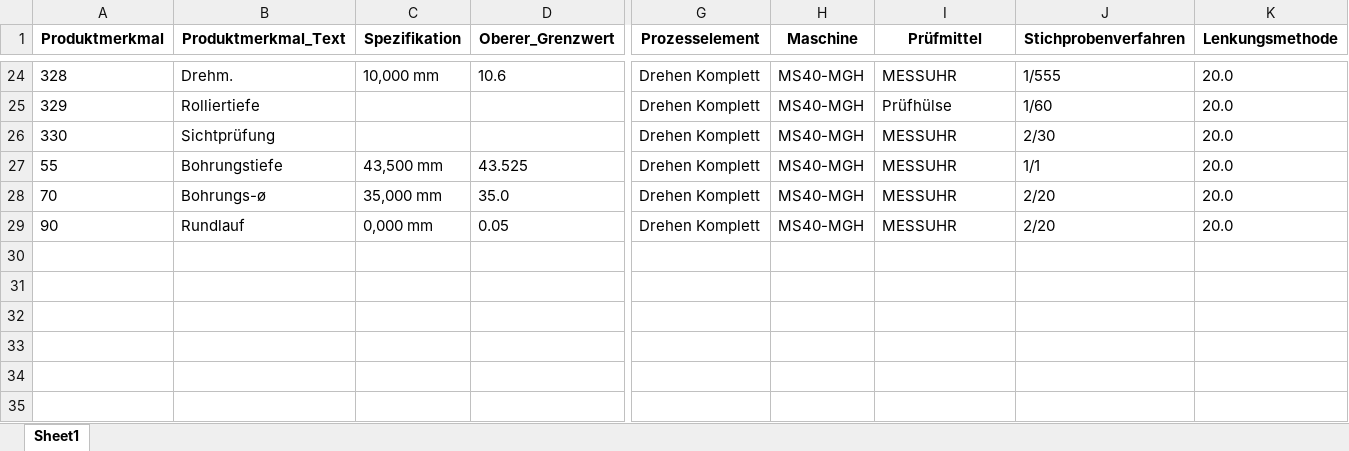
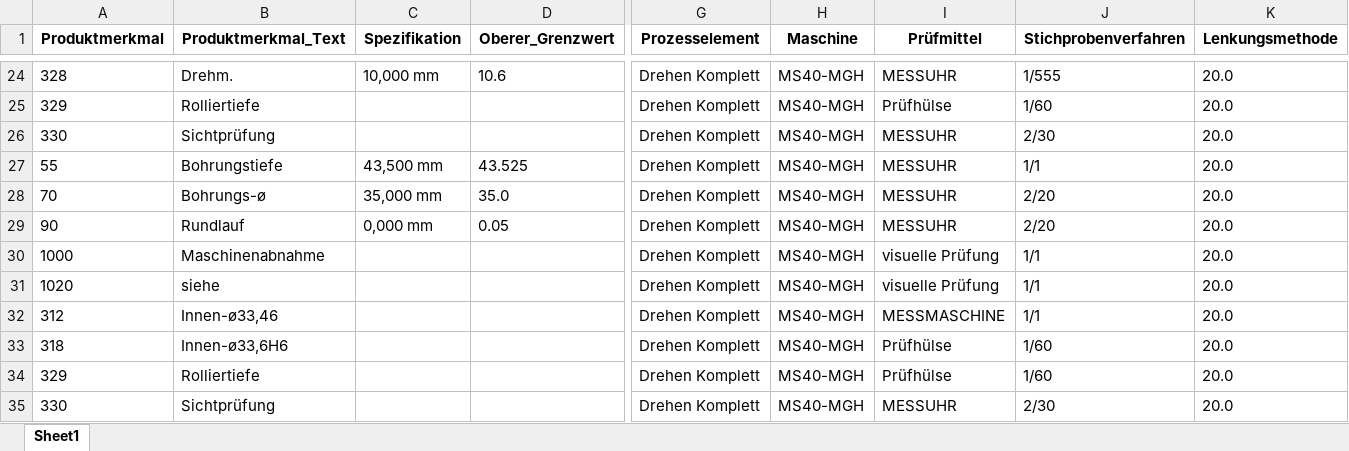
Before and after one commit to Aquantar/mproj, an Excel workbook: models/stashedTrainData.XLSX, sheet Sheet1, drawn as a sheet; only a part is shown, gaps mark what is left out; values as stored, in another font and other column widths than the file's, no borders; rows hold the shown columns only; the diff names each change by its address in the sheet, - before the commit and + after, or states it on an @@ line.

```diff
--- a/models/stashedTrainData.XLSX (sheet Sheet1)
+++ b/models/stashedTrainData.XLSX (sheet Sheet1)
+row 30: 1000 | Maschinenabnahme |  |  | Drehen Komplett | MS40-MGH | visuelle Prüfung | 1/1 | 20.0
+row 31: 1020 | siehe |  |  | Drehen Komplett | MS40-MGH | visuelle Prüfung | 1/1 | 20.0
+row 32: 312 | Innen-ø33,46 |  |  | Drehen Komplett | MS40-MGH | MESSMASCHINE | 1/1 | 20.0
+row 33: 318 | Innen-ø33,6H6 |  |  | Drehen Komplett | MS40-MGH | Prüfhülse | 1/60 | 20.0
+row 34: 329 | Rolliertiefe |  |  | Drehen Komplett | MS40-MGH | Prüfhülse | 1/60 | 20.0
+row 35: 330 | Sichtprüfung |  |  | Drehen Komplett | MS40-MGH | MESSUHR | 2/30 | 20.0
```
Also changed, not shown: models/modelData.xlsx, 14 other files.
